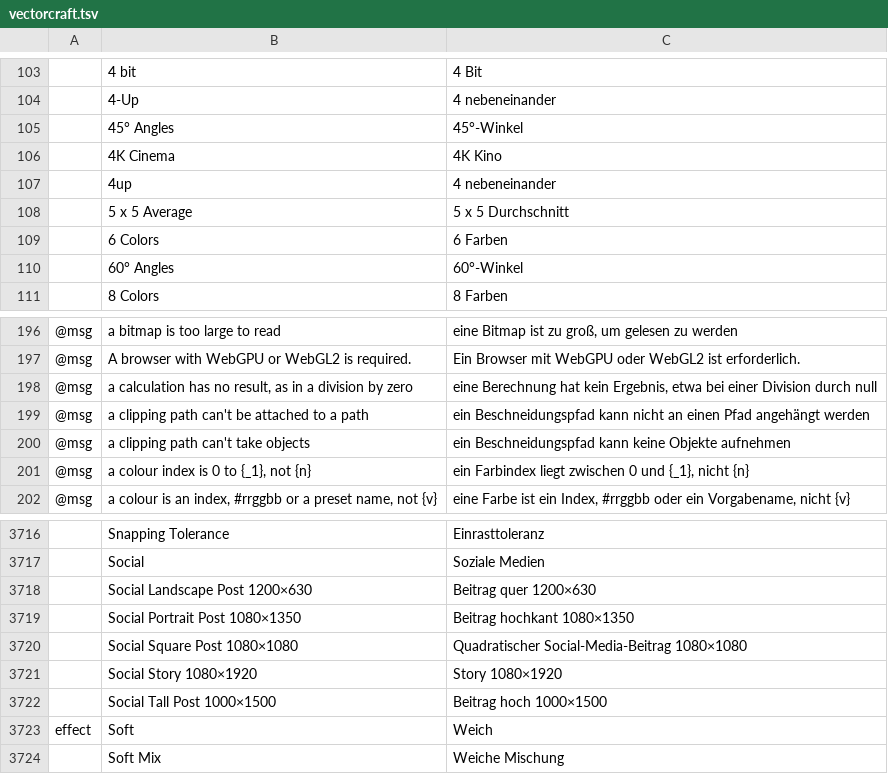
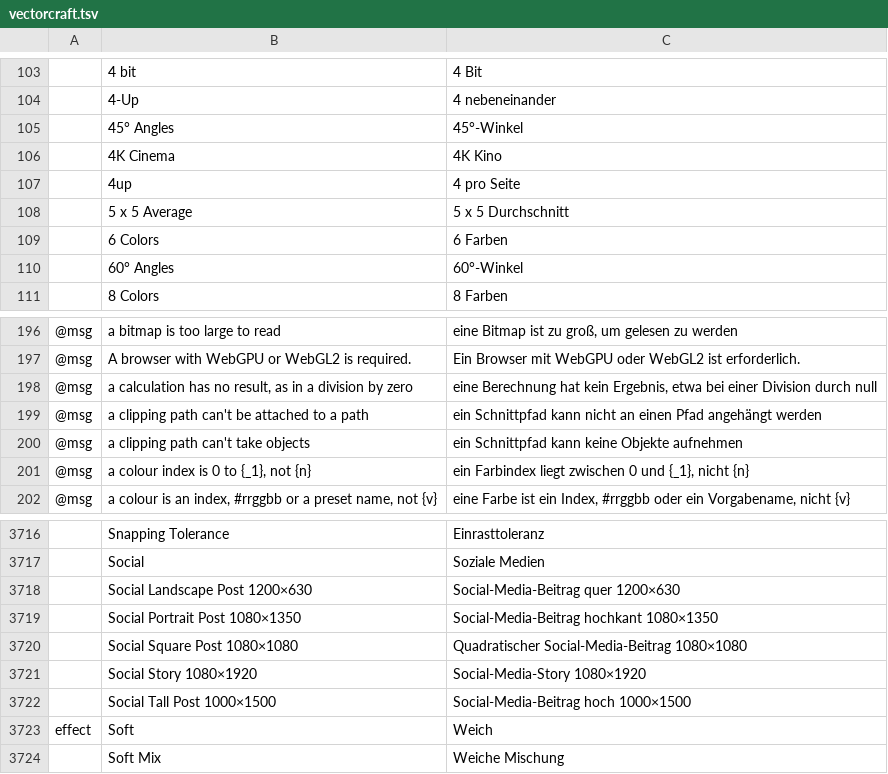
Before and after one commit to V8Tom74/craft-i18n, a TSV file: locales/de/vectorcraft.tsv, drawn as a sheet; only a part is shown, gaps mark what is left out; the diff names each change by its address in the sheet, - before the commit and + after, or states it on an @@ line.

```diff
--- a/locales/de/vectorcraft.tsv
+++ b/locales/de/vectorcraft.tsv
-C107: 4 nebeneinander
+C107: 4 pro Seite
-C199: ein Beschneidungspfad kann nicht…
+C199: ein Schnittpfad kann nicht…
-C200: ein Beschneidungspfad kann keine…
+C200: ein Schnittpfad kann keine…
-C3718: Beitrag quer 1200×630
+C3718: Social-Media-Beitrag quer 1200×630
-C3719: Beitrag hochkant 1080×1350
+C3719: Social-Media-Beitrag hochkant 1080×1350
-C3721: Story 1080×1920
+C3721: Social-Media-Story 1080×1920
-C3722: Beitrag hoch 1000×1500
+C3722: Social-Media-Beitrag hoch 1000×1500
```
